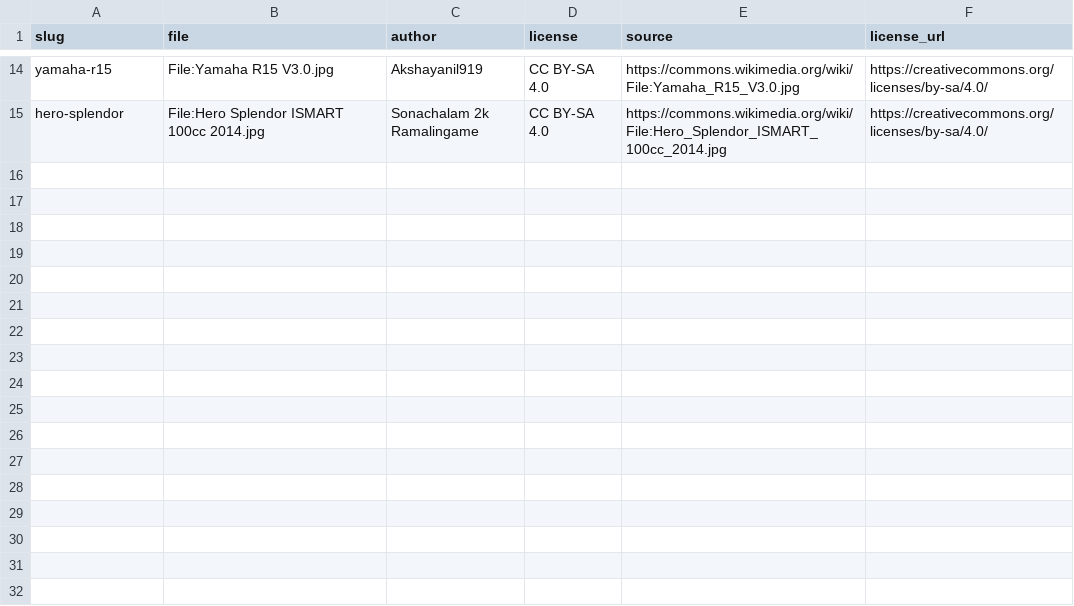
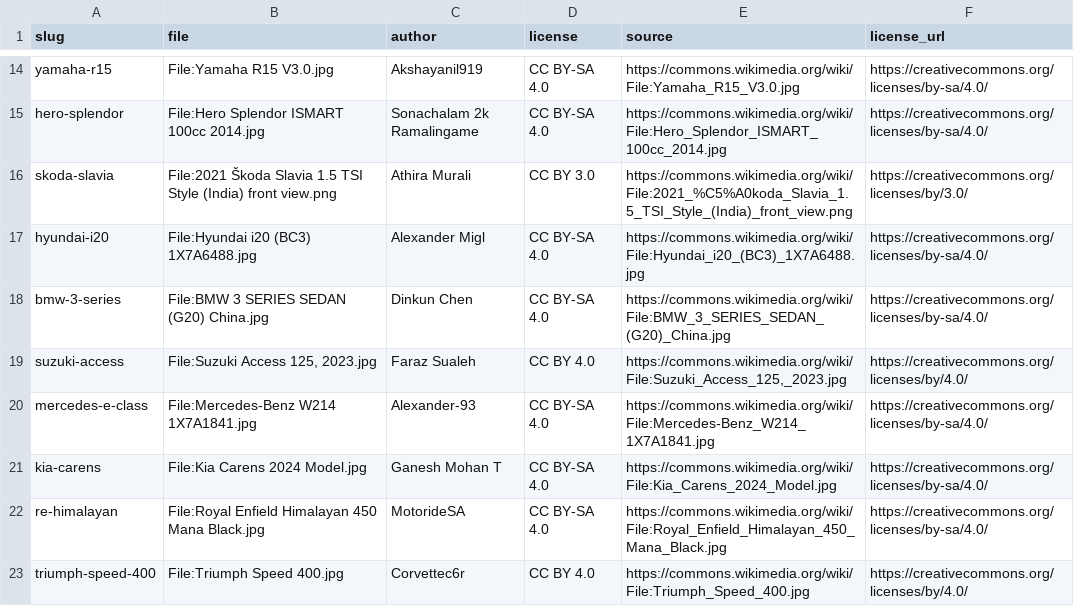
Before and after one commit to sakinaweb/rental-project, a TSV file: backend/database/seeders/images/CREDITS.tsv, drawn as a sheet; only a part is shown, gaps mark what is left out.

```diff
--- a/backend/database/seeders/images/CREDITS.tsv
+++ b/backend/database/seeders/images/CREDITS.tsv
@@ -15 +15,9 @@ yamaha-r15	File:Yamaha R15 V3.0.jpg	Akshayanil919	CC BY-SA 4.0	https://commons.w
 hero-splendor	File:Hero Splendor ISMART 100cc 2014.jpg	Sonachalam 2k Ramalingame	CC BY-SA 4.0	https://commons.wikimedia.org/wiki/File:Hero_Splendor_ISMART_100cc_2014.jpg	https://creativecommons.org/licenses/by-sa/4.0/
+skoda-slavia	File:2021 Škoda Slavia 1.5 TSI Style (India) front view.png	Athira Murali	CC BY 3.0	https://commons.wikimedia.org/wiki/File:2021_%C5%A0koda_Slavia_1.5_TSI_Style_(India)_front_view.png	https://creativecommons.org/licenses/by/3.0/
+hyundai-i20	File:Hyundai i20 (BC3) 1X7A6488.jpg	Alexander Migl	CC BY-SA 4.0	https://commons.wikimedia.org/wiki/File:Hyundai_i20_(BC3)_1X7A6488.jpg	https://creativecommons.org/licenses/by-sa/4.0/
+bmw-3-series	File:BMW 3 SERIES SEDAN (G20) China.jpg	Dinkun Chen	CC BY-SA 4.0	https://commons.wikimedia.org/wiki/File:BMW_3_SERIES_SEDAN_(G20)_China.jpg	https://creativecommons.org/licenses/by-sa/4.0/
+suzuki-access	File:Suzuki Access 125, 2023.jpg	Faraz Sualeh	CC BY 4.0	https://commons.wikimedia.org/wiki/File:Suzuki_Access_125,_2023.jpg	https://creativecommons.org/licenses/by/4.0/
+mercedes-e-class	File:Mercedes-Benz W214 1X7A1841.jpg	Alexander-93	CC BY-SA 4.0	https://commons.wikimedia.org/wiki/File:Mercedes-Benz_W214_1X7A1841.jpg	https://creativecommons.org/licenses/by-sa/4.0/
+kia-carens	File:Kia Carens 2024 Model.jpg	Ganesh Mohan T	CC BY-SA 4.0	https://commons.wikimedia.org/wiki/File:Kia_Carens_2024_Model.jpg	https://creativecommons.org/licenses/by-sa/4.0/
+re-himalayan	File:Royal Enfield Himalayan 450 Mana Black.jpg	MotorideSA	CC BY-SA 4.0	https://commons.wikimedia.org/wiki/File:Royal_Enfield_Himalayan_450_Mana_Black.jpg	https://creativecommons.org/licenses/by-sa/4.0/
+triumph-speed-400	File:Triumph Speed 400.jpg	Corvettec6r	CC BY 4.0	https://commons.wikimedia.org/wiki/File:Triumph_Speed_400.jpg	https://creativecommons.org/licenses/by/4.0/
```
Also changed, not shown: 27 other files.
